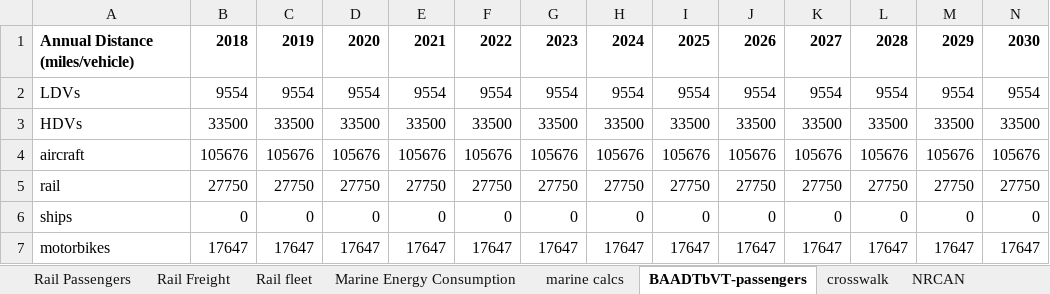
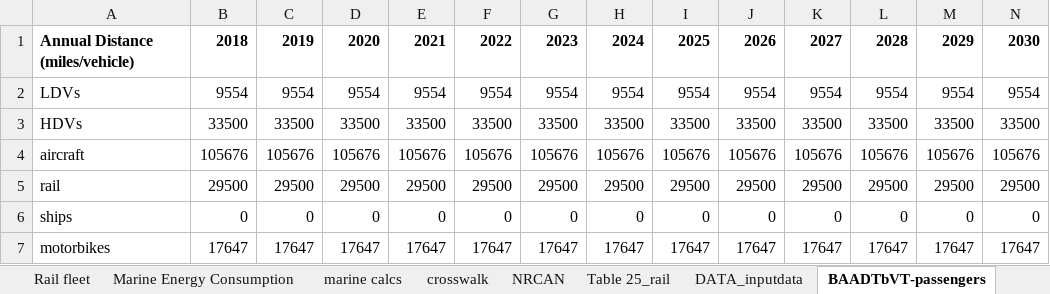
Before and after one commit to EnergyInnovation/eps-canada, an Excel workbook: InputData/trans/BAADTbVT/BAU Avg Annual Dist Traveled by Veh Type.xlsx, sheet BAADTbVT-passengers, drawn as a sheet; only a part is shown; values as stored, in another font and other column widths than the file's, no borders; removed rows and columns are numbered as before the commit, all else as after; rows hold the shown columns only; the diff names each change by its address in the sheet, - before the commit and + after, or states it on an @@ line.

```diff
--- a/InputData/trans/BAADTbVT/BAU Avg Annual Dist Traveled by Veh Type.xlsx (sheet BAADTbVT-passengers)
+++ b/InputData/trans/BAADTbVT/BAU Avg Annual Dist Traveled by Veh Type.xlsx (sheet BAADTbVT-passengers)
+sheet tab: Table 25_rail
@@ sheet tab order changed: Rail fleet | Marine Energy Consumption | marine calcs | crosswalk | NRCAN | Table 25_rail | DATA_inputdata | BAADTbVT-passengers @@
-row 5: rail | 27750 | 27750 | 27750 | 27750 | 27750 | 27750 | 27750 | 27750 | 27750 | 27750 | 27750 | 27750 | 27750
+row 5: rail | 29500 | 29500 | 29500 | 29500 | 29500 | 29500 | 29500 | 29500 | 29500 | 29500 | 29500 | 29500 | 29500
```
Also changed, not shown: sheet BAADTbVT-freight, sheet DATA_inputdata, formulas that keep their value, InputData/CSV Export Tool.xlsm, InputData/trans/SYFAFE/Start Year Fleet Avg Fuel Economy.xlsx, 6 other files.
